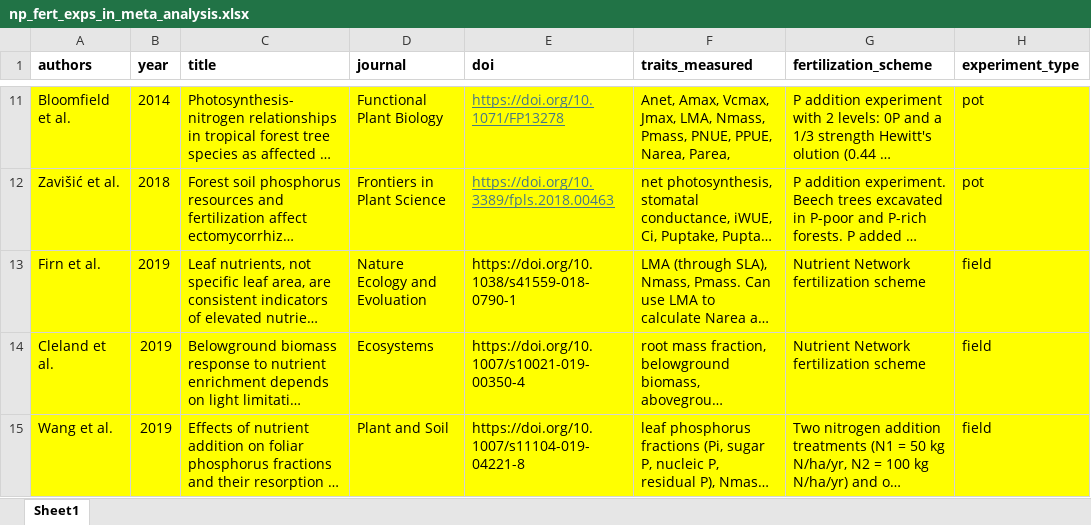
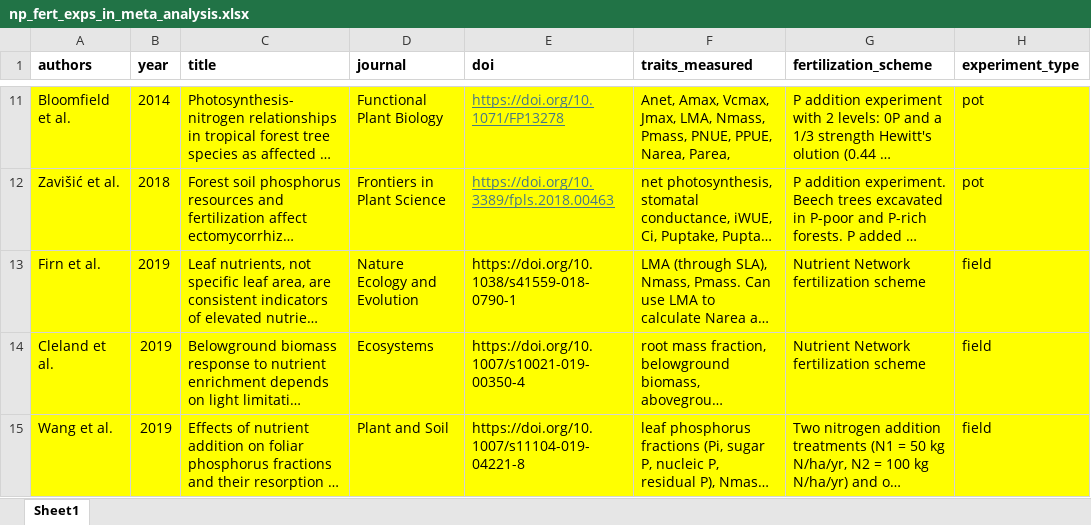
Before and after one commit to eaperkowski/p_meta, an Excel workbook: np_fert_exps_in_meta_analysis.xlsx, sheet Sheet1, drawn as a sheet; only a part is shown, gaps mark what is left out; long unchanged cells end in …; values as stored, in another font and other column widths than the file's, no borders; conditional formats not drawn; the diff names each change by its address in the sheet, - before the commit and + after, or states it on an @@ line.

```diff
--- a/np_fert_exps_in_meta_analysis.xlsx (sheet Sheet1)
+++ b/np_fert_exps_in_meta_analysis.xlsx (sheet Sheet1)
-D13 (journal): Nature Ecology and Evoluation
+D13 (journal): Nature Ecology and Evolution
```
Also changed, not shown: lit_search_np_fert_exps.xlsx, 5 other files.
